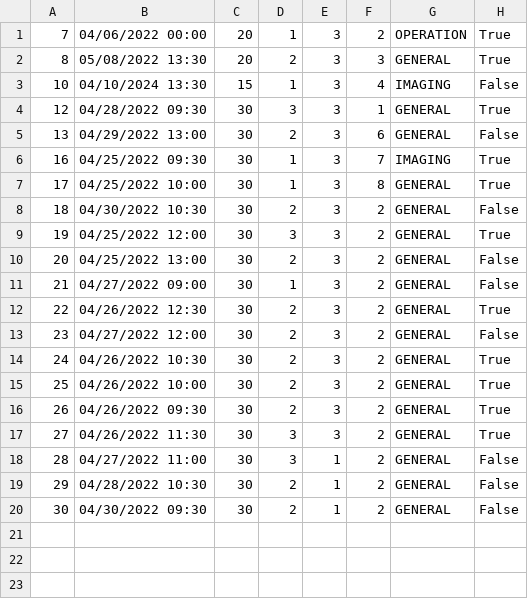
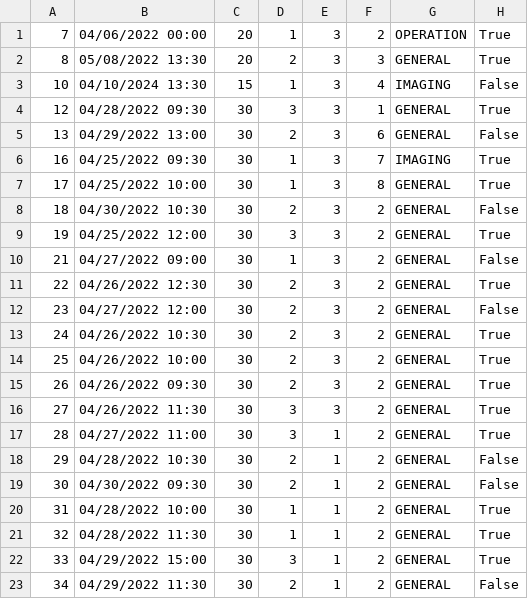
Before and after one commit to Gravarica/SIMS-ZdravoBolnica, a CSV file: Aplikacija/HospitalProject/Resources/Data/appointments.csv, drawn as a sheet.

```diff
--- a/Aplikacija/HospitalProject/Resources/Data/appointments.csv
+++ b/Aplikacija/HospitalProject/Resources/Data/appointments.csv
@@ -9,3 +9,2 @@
 19|04/25/2022 12:00|30|3|3|2|GENERAL|True
-20|04/25/2022 13:00|30|2|3|2|GENERAL|False
 21|04/27/2022 09:00|30|1|3|2|GENERAL|False
@@ -17,4 +16,8 @@
 27|04/26/2022 11:30|30|3|3|2|GENERAL|True
-28|04/27/2022 11:00|30|3|1|2|GENERAL|False
+28|04/27/2022 11:00|30|3|1|2|GENERAL|True
 29|04/28/2022 10:30|30|2|1|2|GENERAL|False
 30|04/30/2022 09:30|30|2|1|2|GENERAL|False
+31|04/28/2022 10:00|30|1|1|2|GENERAL|True
+32|04/28/2022 11:30|30|1|1|2|GENERAL|True
+33|04/29/2022 15:00|30|3|1|2|GENERAL|True
+34|04/29/2022 11:30|30|2|1|2|GENERAL|False
```
Also changed, not shown: Aplikacija/HospitalProject/Resources/Data/anamneses.csv, 18 other files.
